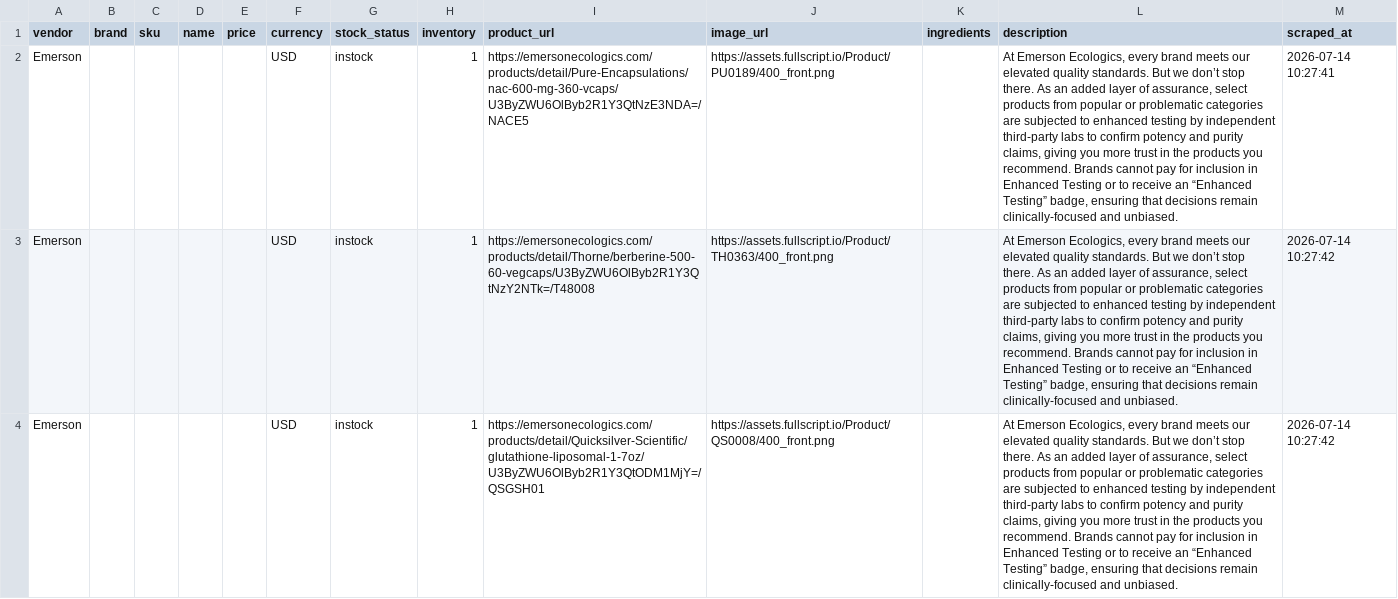
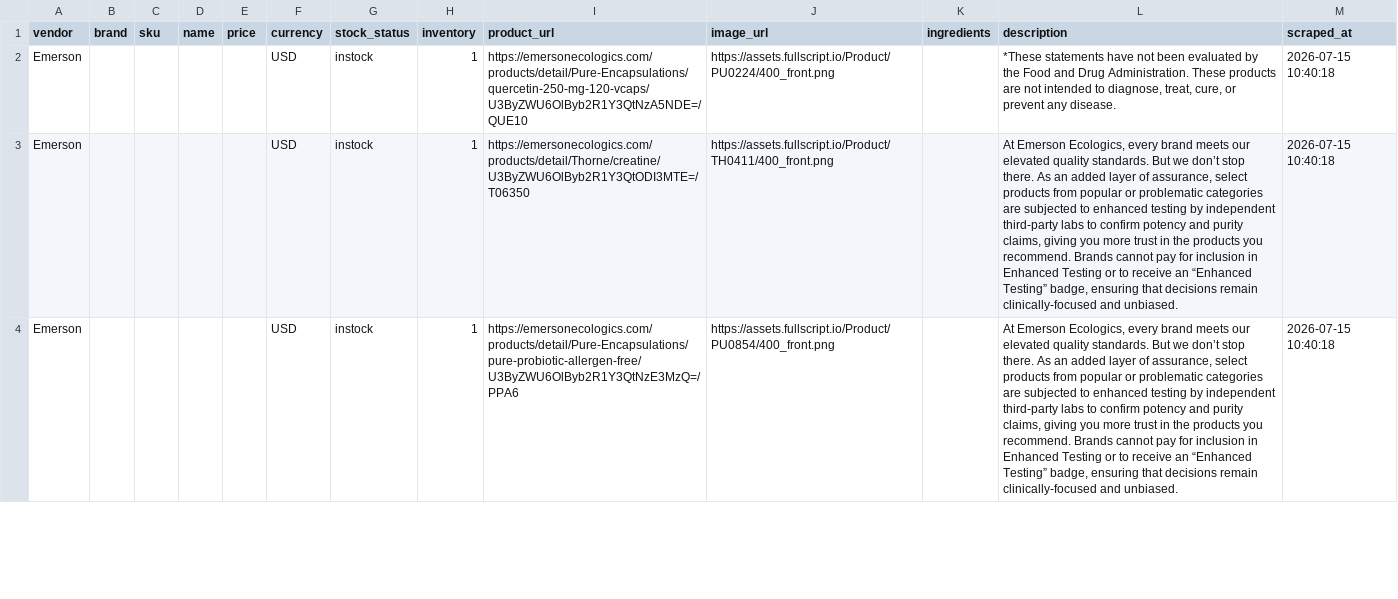
Before and after one commit to remystrong7/supplefind-imports, a CSV file: products.csv, drawn as a sheet; only a part is shown; the diff covers the shown part only; the diff names each change by its address in the sheet, - before the commit and + after, or states it on an @@ line.

```diff
--- a/products.csv
+++ b/products.csv
-I2 (product_url): https://emersonecologics.com/products/detail/Pure-Encapsulations/nac-600-mg-360-vcaps/U3ByZWU6OlByb2R1Y3QtNzE3NDA=/NACE5
+I2 (product_url): https://emersonecologics.com/products/detail/Pure-Encapsulations/quercetin-250-mg-120-vcaps/U3ByZWU6OlByb2R1Y3QtNzA5NDE=/QUE10
-J2 (image_url): https://assets.fullscript.io/Product/PU0189/400_front.png
+J2 (image_url): https://assets.fullscript.io/Product/PU0224/400_front.png
-L2 (description): At Emerson Ecologics, every brand meets our elevated quality standards. But we don’t stop there. As an added layer of assurance, select products from popular or problematic categories are subjected to enhanced testing by independent third-party labs to confirm potency and purity claims, giving you more trust in the products you recommend. Brands cannot pay for inclusion in Enhanced Testing or to receive an “Enhanced Testing” badge, ensuring that decisions remain clinically-focused and unbiased.
+L2 (description): *These statements have not been evaluated by the Food and Drug Administration. These products are not intended to diagnose, treat, cure, or prevent any disease.
-M2 (scraped_at): 2026-07-14 10:27:41
+M2 (scraped_at): 2026-07-15 10:40:18
-I3 (product_url): https://emersonecologics.com/products/detail/Thorne/berberine-500-60-vegcaps/U3ByZWU6OlByb2R1Y3QtNzY2NTk=/T48008
+I3 (product_url): https://emersonecologics.com/products/detail/Thorne/creatine/U3ByZWU6OlByb2R1Y3QtODI3MTE=/T06350
-J3 (image_url): https://assets.fullscript.io/Product/TH0363/400_front.png
+J3 (image_url): https://assets.fullscript.io/Product/TH0411/400_front.png
-M3:M4 (scraped_at): 2026-07-14 10:27:42
+M3:M4 (scraped_at): 2026-07-15 10:40:18
-I4 (product_url): https://emersonecologics.com/products/detail/Quicksilver-Scientific/glutathione-liposomal-1-7oz/U3ByZWU6OlByb2R1Y3QtODM1MjY=/QSGSH01
+I4 (product_url): https://emersonecologics.com/products/detail/Pure-Encapsulations/pure-probiotic-allergen-free/U3ByZWU6OlByb2R1Y3QtNzE3MzQ=/PPA6
-J4 (image_url): https://assets.fullscript.io/Product/QS0008/400_front.png
+J4 (image_url): https://assets.fullscript.io/Product/PU0854/400_front.png
```
Also changed, not shown: 71 edited cells elsewhere in this file.
